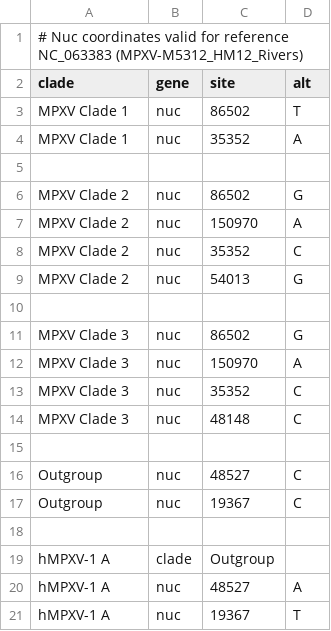
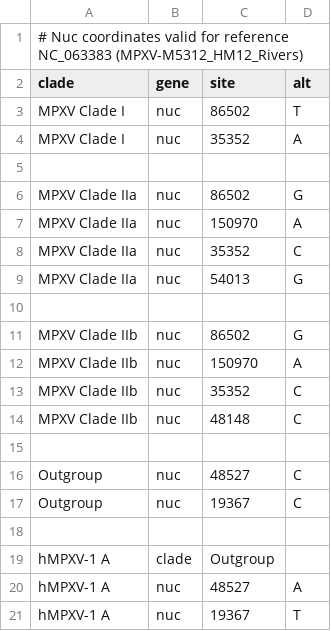
Before and after one commit to nextstrain/mpox, a TSV file: config/clades.tsv, drawn as a sheet; only a part is shown.

Commit message:
Switch clades to WHO names

```diff
--- a/config/clades.tsv
+++ b/config/clades.tsv
@@ -2,14 +2,14 @@
 clade	gene	site	alt
-MPXV Clade 1	nuc	86502	T
-MPXV Clade 1	nuc	35352	A
+MPXV Clade I	nuc	86502	T
+MPXV Clade I	nuc	35352	A
 
-MPXV Clade 2	nuc	86502	G
-MPXV Clade 2	nuc	150970	A
-MPXV Clade 2	nuc	35352	C
-MPXV Clade 2	nuc	54013	G
+MPXV Clade IIa	nuc	86502	G
+MPXV Clade IIa	nuc	150970	A
+MPXV Clade IIa	nuc	35352	C
+MPXV Clade IIa	nuc	54013	G
 
-MPXV Clade 3	nuc	86502	G
-MPXV Clade 3	nuc	150970	A
-MPXV Clade 3	nuc	35352	C
-MPXV Clade 3	nuc	48148	C
+MPXV Clade IIb	nuc	86502	G
+MPXV Clade IIb	nuc	150970	A
+MPXV Clade IIb	nuc	35352	C
+MPXV Clade IIb	nuc	48148	C
 
```
